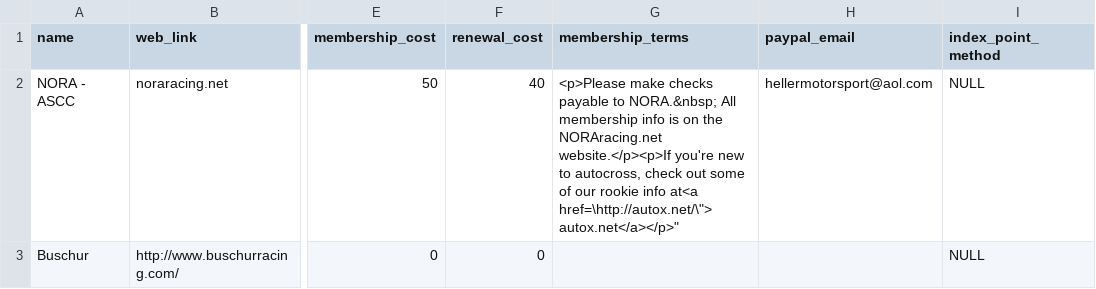
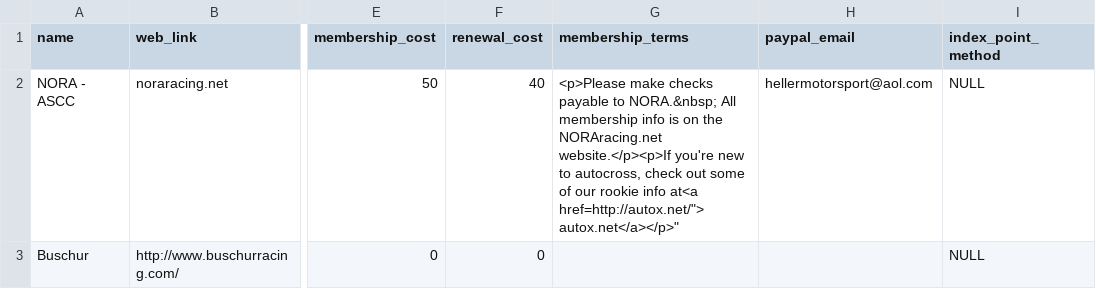
Before and after one commit to Paddock/paddock-registration, a CSV file: old_data/club.csv, drawn as a sheet; only a part is shown, gaps mark what is left out; the diff names each change by its address in the sheet, - before the commit and + after, or states it on an @@ line.

```diff
--- a/old_data/club.csv
+++ b/old_data/club.csv
-G2 (membership_terms): …info at<a href=\http://autox.net/\"> autox.net</a></p>"
+G2 (membership_terms): …info at<a href=http://autox.net/"> autox.net</a></p>"
```
Also changed, not shown: old_data/event.csv, old_data/location.csv, 11 other files.
